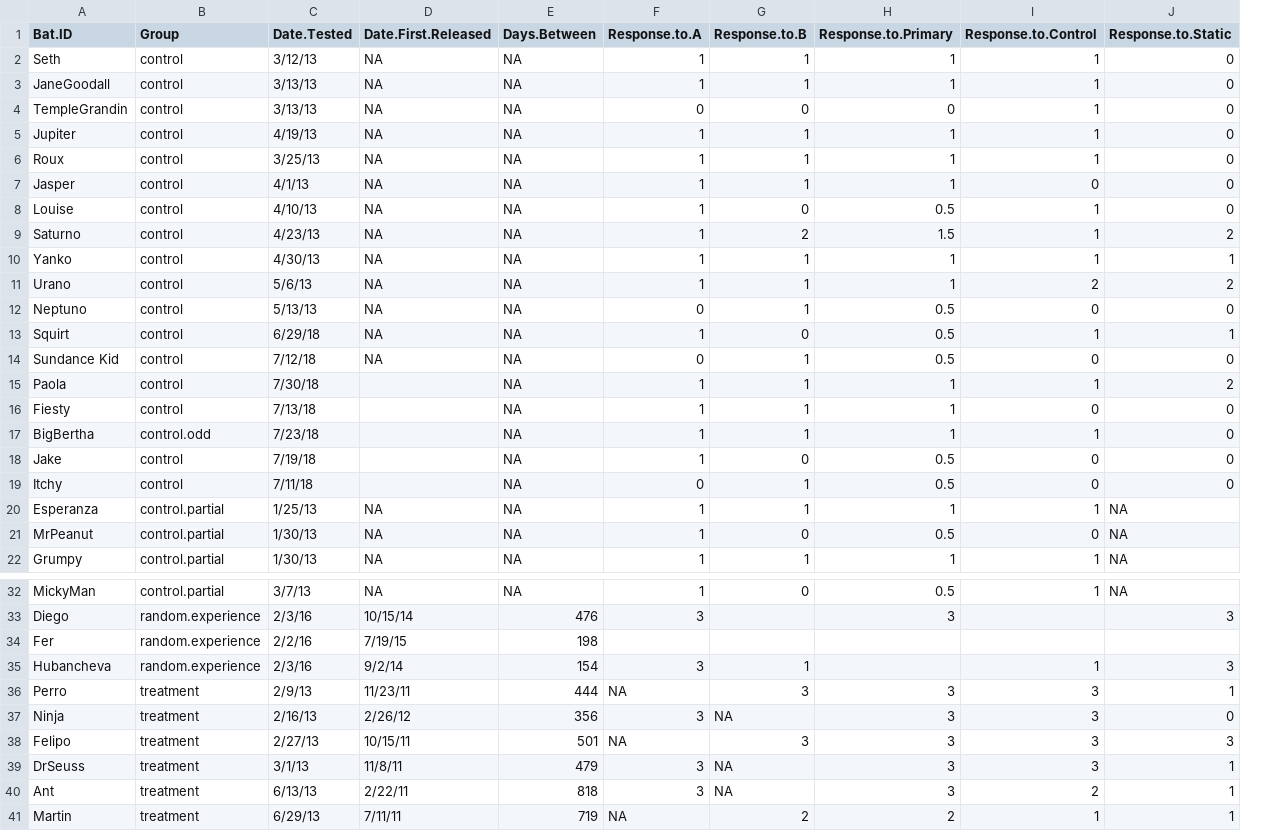
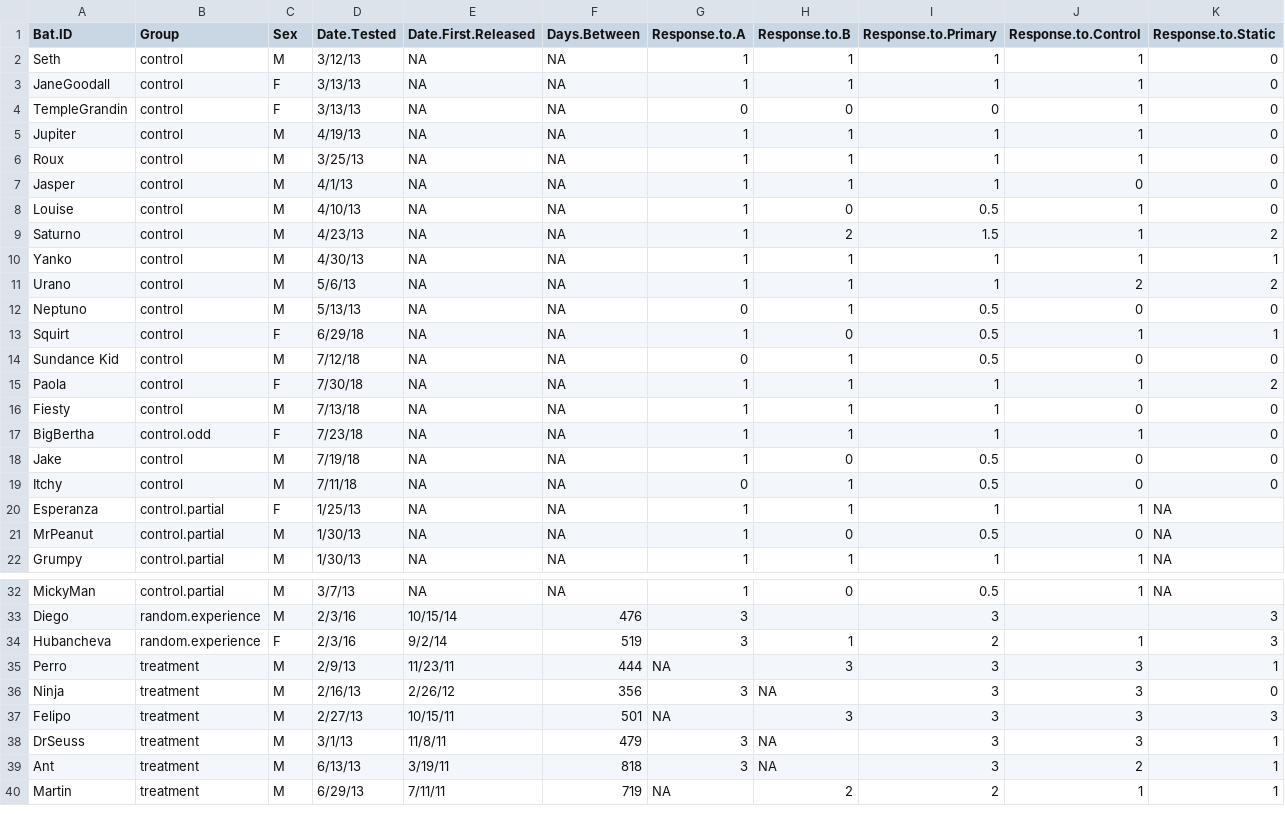
Before and after one commit to maydixon/LTM, a CSV file: Long-term memory experiment_nocomments.csv, drawn as a sheet; only a part is shown, gaps mark what is left out; removed rows and columns are numbered as before the commit, all else as after; the diff covers the shown part only; the diff names each change by its address in the sheet, - before the commit and + after, or states it on an @@ line.

Commit message:
- Added sex of bats - Fixed "Ant" original release date= to 3/19/11 from 2/22/11. Other number was the date of original capture, not release. The number of days, 818, was correct.
Other changes related to "extra" bats not included in analyses ("odd experience" or "random experience bats"):
For Zebra, treatment.short, response.to.primary: "primary" response have been an average of the response to A and B, corrected
- Added missing NAs
- Added Hubancheva (random experience) response to primary
- Fixed Hubancheva  # days between (she had been caught in-between those dates, but was not brought into the flight cages- was given a radio tag and released)
- Removed Fer (random experience) b/c no data gotten from this bat

```diff
--- a/Long-term memory experiment_nocomments.csv
+++ b/Long-term memory experiment_nocomments.csv
+column C (Sex), rows 2-22: M | F | F | M | M | M | M | M | M | M | M | F | M | F | M | F | M | M | F | M | M; rows 32-40: M | M | F | M | M | M | M | M | M
-E15:E19 (Date.First.Released): (empty)
+E15:E19 (Date.First.Released): NA
-row 34: Fer | random.experience | 2/2/16 | 7/19/15 | 198
-F34 (Days.Between): 154
+F34 (Days.Between): 519
-I34 (Response.to.Primary): (empty)
+I34 (Response.to.Primary): 2
-E39 (Date.First.Released): 2/22/11
+E39 (Date.First.Released): 3/19/11
```
Also changed, not shown: 1 edited cell elsewhere in this file.
